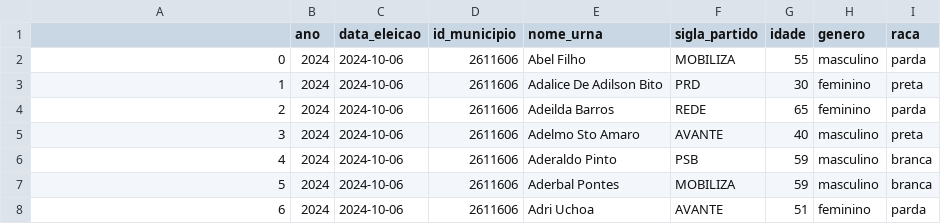
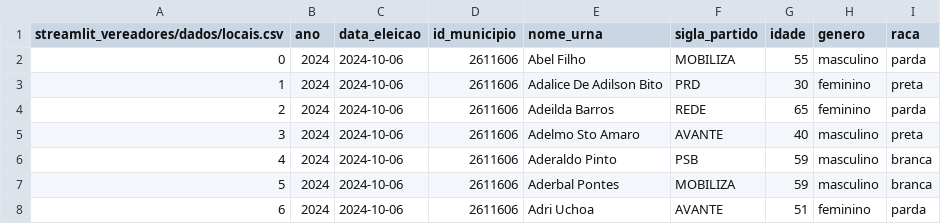
Before and after one commit to pedroabn/centralidades_cult, a CSV file: dados/candidatos.csv, drawn as a sheet; only a part is shown.

```diff
--- a/dados/candidatos.csv
+++ b/dados/candidatos.csv
@@ -1,2 +1,2 @@
-,ano,data_eleicao,id_municipio,nome_urna,sigla_partido,idade,genero,raca
+streamlit_vereadores/dados/locais.csv,ano,data_eleicao,id_municipio,nome_urna,sigla_partido,idade,genero,raca
 0,2024,2024-10-06,2611606,Abel Filho,MOBILIZA,55,masculino,parda
```
Also changed, not shown: 2 other files.
